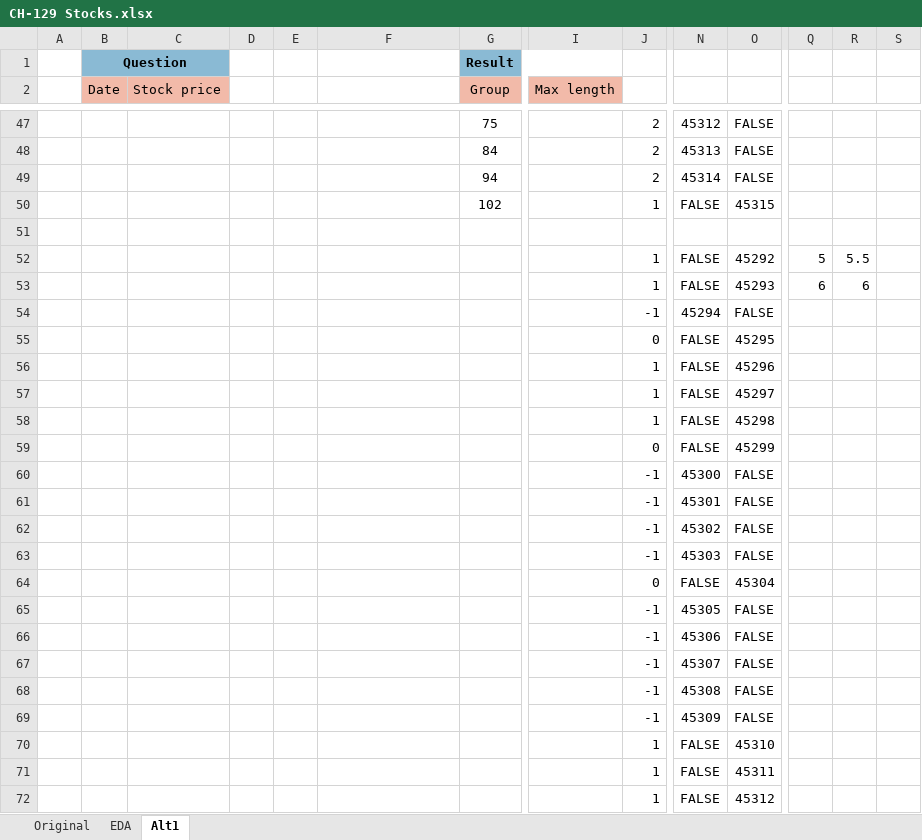
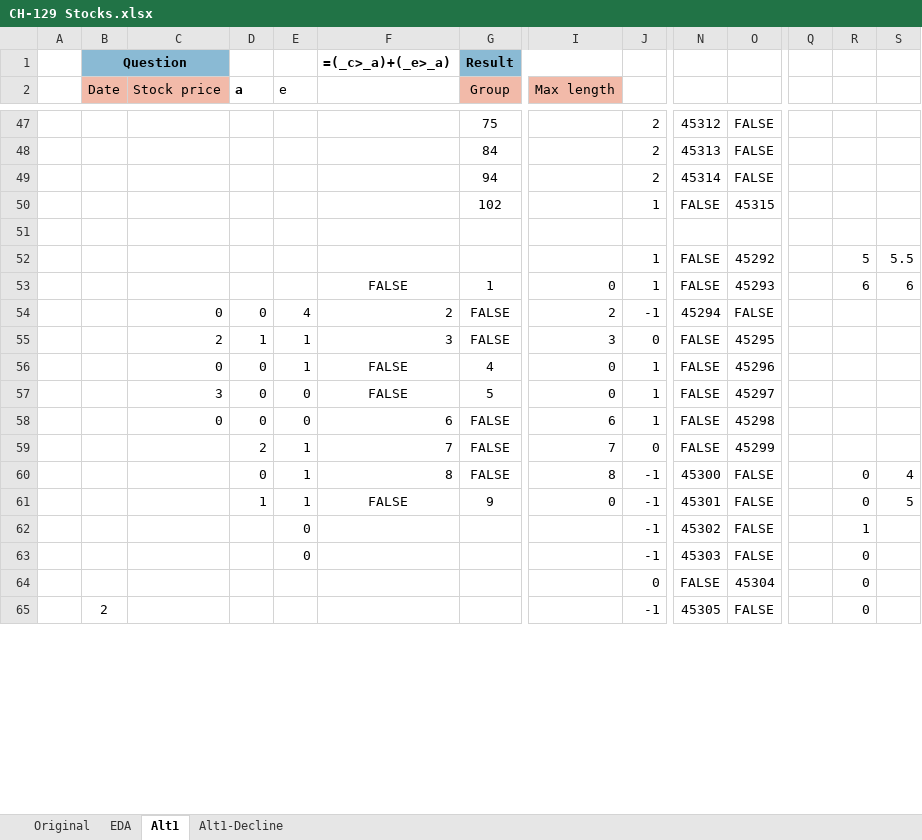
Before and after one commit to ziggle/PowerQueryBitsAndPieces, an Excel workbook: CH-129 Stocks.xlsx, sheet Alt1, drawn as a sheet; only a part is shown, gaps mark what is left out; values as stored, in another font and other column widths than the file's, no borders; charts and pictures not drawn; removed rows and columns are numbered as before the commit, all else as after; rows hold the shown columns only; the diff covers the shown part only; the diff names each change by its address in the sheet, - before the commit and + after, or states it on an @@ line.

```diff
--- a/CH-129 Stocks.xlsx (sheet Alt1)
+++ b/CH-129 Stocks.xlsx (sheet Alt1)
+sheet tab: Alt1-Decline
-F1: (empty)
+F1: =(_c>_a)+(_e>_a)
-D2: (empty)
+D2: a
-E2: (empty)
+E2: e
-Q52: 5
+Q52: (empty)
-R52: 5.5
+R52: 5
-S52: (empty)
+S52: 5.5
-row 53:  |  |  |  |  |  |  |  | 1 | FALSE | 45293 | 6 | 6
-row 54:  |  |  |  |  |  |  |  | -1 | 45294 | FALSE
-row 55:  |  |  |  |  |  |  |  | 0 | FALSE | 45295
-row 56:  |  |  |  |  |  |  |  | 1 | FALSE | 45296
-row 57:  |  |  |  |  |  |  |  | 1 | FALSE | 45297
-row 58:  |  |  |  |  |  |  |  | 1 | FALSE | 45298
-row 59:  |  |  |  |  |  |  |  | 0 | FALSE | 45299
-row 60:  |  |  |  |  |  |  |  | -1 | 45300 | FALSE
-row 61:  |  |  |  |  |  |  |  | -1 | 45301 | FALSE
+row 53:  |  |  |  |  | FALSE | 1 | 0 | 1 | FALSE | 45293 |  | 6 | 6
+row 54:  |  | 0 | 0 | 4 | 2 | FALSE | 2 | -1 | 45294 | FALSE
+row 55:  |  | 2 | 1 | 1 | 3 | FALSE | 3 | 0 | FALSE | 45295
+row 56:  |  | 0 | 0 | 1 | FALSE | 4 | 0 | 1 | FALSE | 45296
+row 57:  |  | 3 | 0 | 0 | FALSE | 5 | 0 | 1 | FALSE | 45297
+row 58:  |  | 0 | 0 | 0 | 6 | FALSE | 6 | 1 | FALSE | 45298
+row 59:  |  |  | 2 | 1 | 7 | FALSE | 7 | 0 | FALSE | 45299
+row 60:  |  |  | 0 | 1 | 8 | FALSE | 8 | -1 | 45300 | FALSE |  | 0 | 4
+row 61:  |  |  | 1 | 1 | FALSE | 9 | 0 | -1 | 45301 | FALSE |  | 0 | 5
-E62:E63 (e): (empty)
+E62:E63 (e): 0
-R62: (empty)
+R62: 1
-R63:R65: (empty)
+R63:R65: 0
-B65 (Date): (empty)
+B65 (Date): 2
-row 66:  |  |  |  |  |  |  |  | -1 | 45306 | FALSE
-row 67:  |  |  |  |  |  |  |  | -1 | 45307 | FALSE
-row 68:  |  |  |  |  |  |  |  | -1 | 45308 | FALSE
-row 69:  |  |  |  |  |  |  |  | -1 | 45309 | FALSE
-row 70:  |  |  |  |  |  |  |  | 1 | FALSE | 45310
-row 71:  |  |  |  |  |  |  |  | 1 | FALSE | 45311
-row 72:  |  |  |  |  |  |  |  | 1 | FALSE | 45312
```
Also changed, not shown: 45 added rows, 22 removed rows and 11 edited cells elsewhere in this sheet, charts or pictures.
